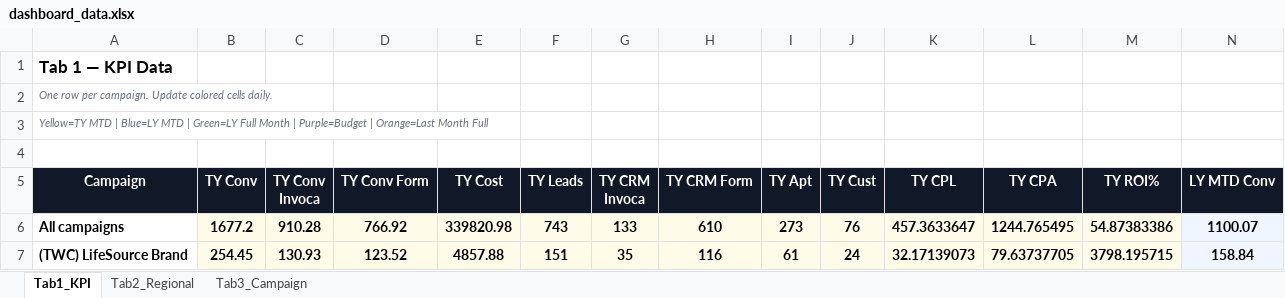
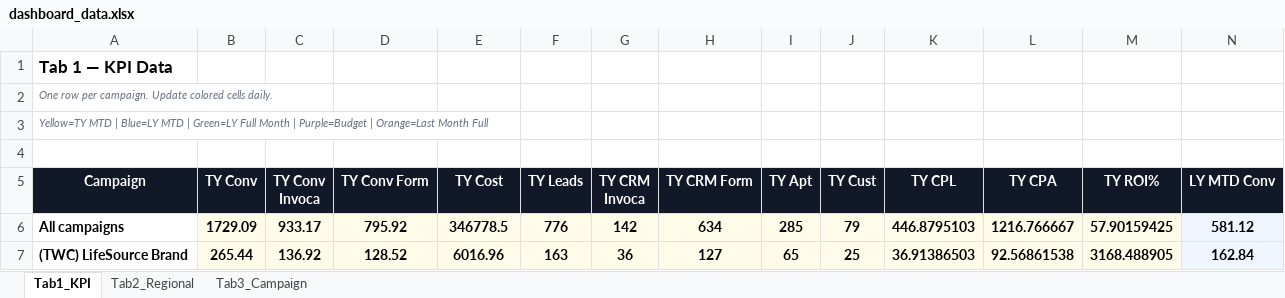
Before and after one commit to panpanlsw-ops/Google-Dashboard, an Excel workbook: dashboard_data.xlsx, sheet Tab1_KPI, drawn as a sheet; only a part is shown; values as stored, in another font and other column widths than the file's, no borders; the diff covers the shown part only; the diff names each change by its address in the sheet, - before the commit and + after, or states it on an @@ line.

Commit message:
Add files via upload

```diff
--- a/dashboard_data.xlsx (sheet Tab1_KPI)
+++ b/dashboard_data.xlsx (sheet Tab1_KPI)
-B6 (TY Conv): 1677.2
+B6 (TY Conv): 1729.09
-C6 (TY Conv Invoca): 910.28
+C6 (TY Conv Invoca): 933.17
-D6 (TY Conv Form): 766.92
+D6 (TY Conv Form): 795.92
-E6 (TY Cost): 339820.98
+E6 (TY Cost): 346778.5
-F6 (TY Leads): 743
+F6 (TY Leads): 776
-G6 (TY CRM Invoca): 133
+G6 (TY CRM Invoca): 142
-H6 (TY CRM Form): 610
+H6 (TY CRM Form): 634
-I6 (TY Apt): 273
+I6 (TY Apt): 285
-J6 (TY Cust): 76
+J6 (TY Cust): 79
-K6 (TY CPL): 457.3633647
+K6 (TY CPL): 446.8795103
-L6 (TY CPA): 1244.765495
+L6 (TY CPA): 1216.766667
-M6 (TY ROI%): 54.87383386
+M6 (TY ROI%): 57.90159425
-N6 (LY MTD Conv): 1100.07
+N6 (LY MTD Conv): 581.12
-B7 (TY Conv): 254.45
+B7 (TY Conv): 265.44
-C7 (TY Conv Invoca): 130.93
+C7 (TY Conv Invoca): 136.92
-D7 (TY Conv Form): 123.52
+D7 (TY Conv Form): 128.52
-E7 (TY Cost): 4857.88
+E7 (TY Cost): 6016.96
-F7 (TY Leads): 151
+F7 (TY Leads): 163
-G7 (TY CRM Invoca): 35
+G7 (TY CRM Invoca): 36
-H7 (TY CRM Form): 116
+H7 (TY CRM Form): 127
-I7 (TY Apt): 61
+I7 (TY Apt): 65
-J7 (TY Cust): 24
+J7 (TY Cust): 25
-K7 (TY CPL): 32.17139073
+K7 (TY CPL): 36.91386503
-L7 (TY CPA): 79.63737705
+L7 (TY CPA): 92.56861538
-M7 (TY ROI%): 3798.195715
+M7 (TY ROI%): 3168.488905
-N7 (LY MTD Conv): 158.84
+N7 (LY MTD Conv): 162.84
```
Also changed, not shown: 412 edited cells elsewhere in this sheet, sheet Tab3_Campaign, sheet Tab2_Regional.
